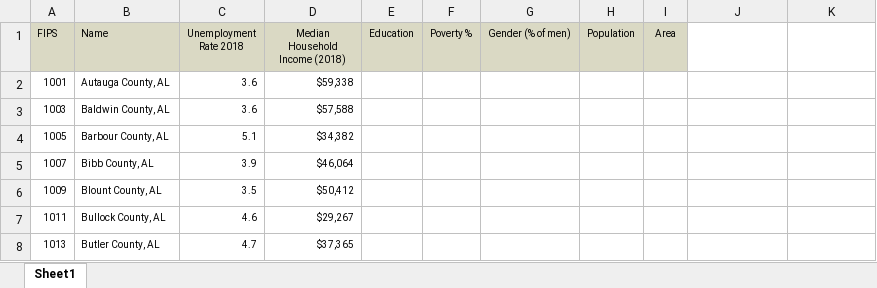
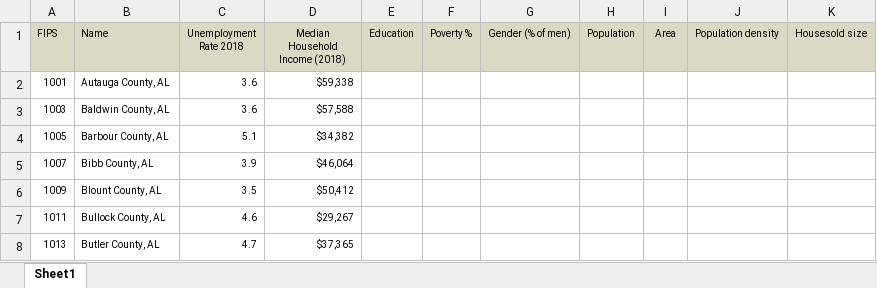
Before and after one commit to Team-Plotly/Final_Project, an Excel workbook: County_statistics.xlsx, sheet Sheet1, drawn as a sheet; only a part is shown; values as stored, in another font and other column widths than the file's, no borders; the diff names each change by its address in the sheet, - before the commit and + after, or states it on an @@ line.

Commit message:
Adding few parameters

```diff
--- a/County_statistics.xlsx (sheet Sheet1)
+++ b/County_statistics.xlsx (sheet Sheet1)
-J1: (empty)
+J1: Population density
-J1:K1 fill: none
+J1:K1 fill: #DAD9C4
-K1: (empty)
+K1: Housesold size
```
